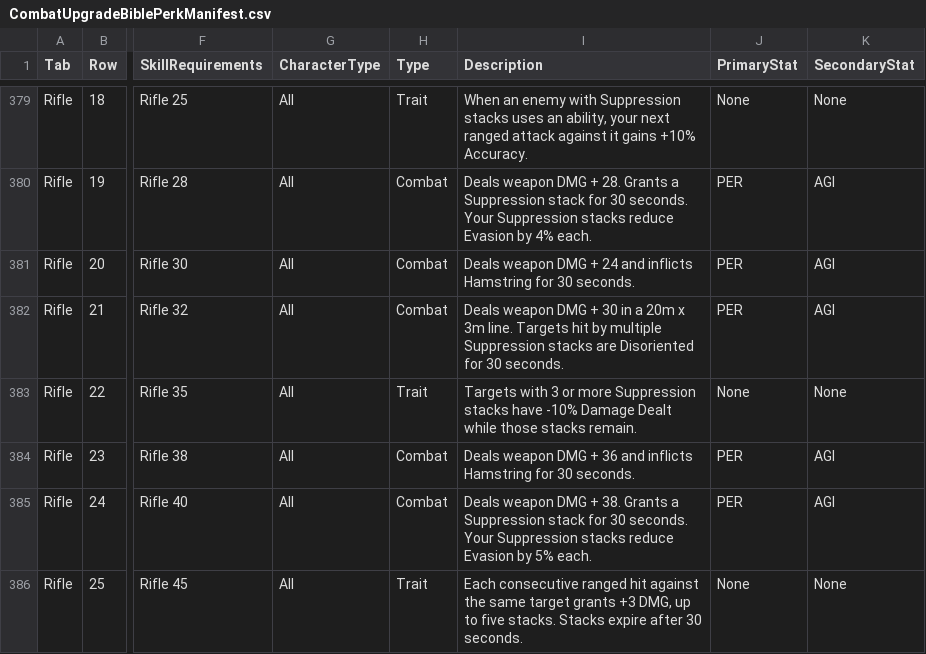
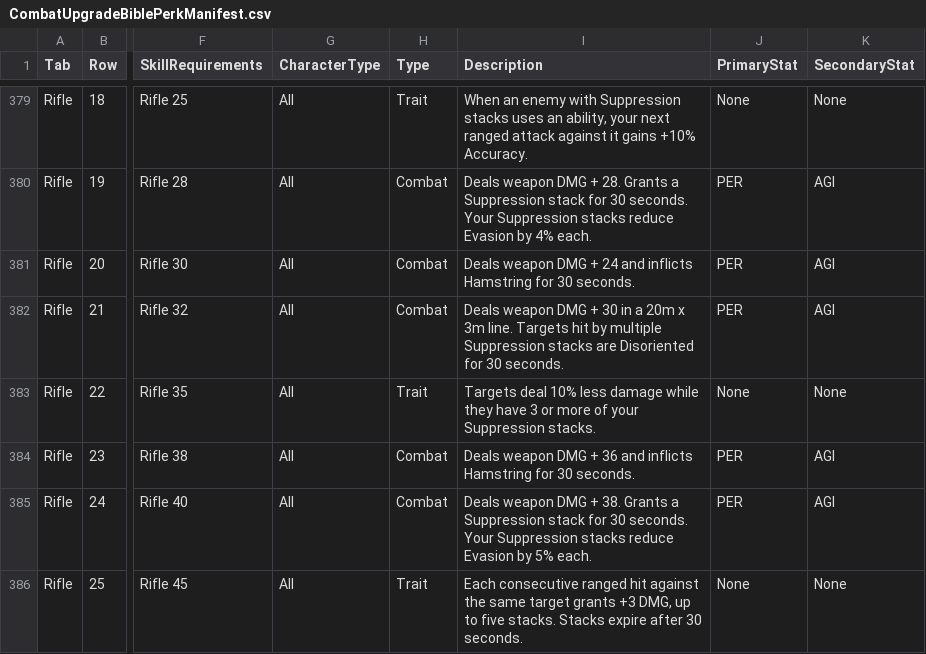
Before and after one commit to zunath/SWLOR_NWN, a CSV file: SWLOR.Game.Server/Readmes/CombatUpgradeBiblePerkManifest.csv, drawn as a sheet; only a part is shown, gaps mark what is left out; the diff names each change by its address in the sheet, - before the commit and + after, or states it on an @@ line.

```diff
--- a/SWLOR.Game.Server/Readmes/CombatUpgradeBiblePerkManifest.csv
+++ b/SWLOR.Game.Server/Readmes/CombatUpgradeBiblePerkManifest.csv
-I383 (Description): Targets with 3 or more Suppression stacks have -10% Damage Dealt while those stacks remain.
+I383 (Description): Targets deal 10% less damage while they have 3 or more of your Suppression stacks.
```
Also changed, not shown: SWLOR.Game.Server/Readmes/CombatUpgradeBibleImplementationReview.csv, 3 other files.
